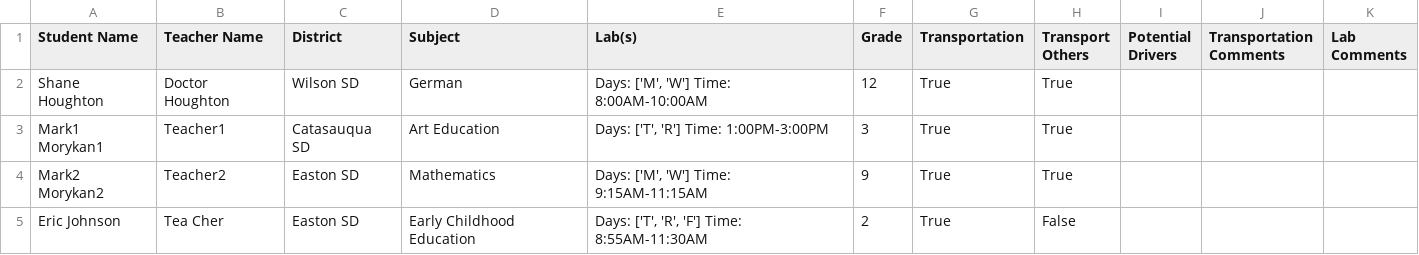
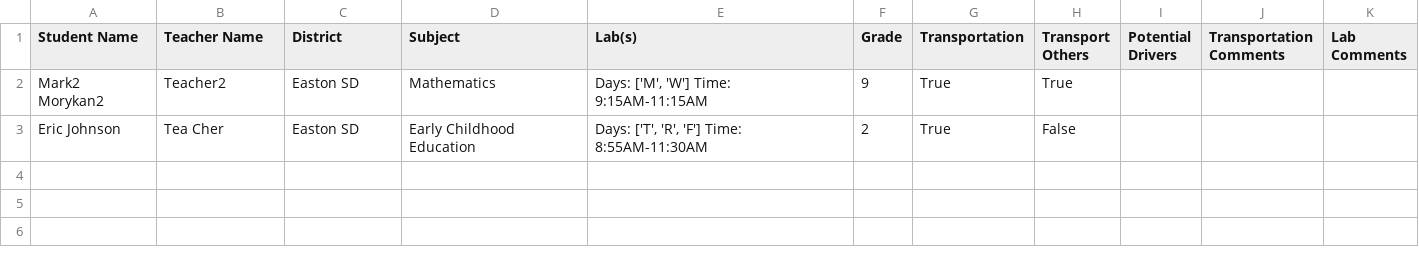
Before and after one commit to nilbogCoffee/ed_sched, a CSV file: sched.csv, drawn as a sheet.

Commit message:
Fixed unmatched and printing grades

```diff
--- a/sched.csv
+++ b/sched.csv
@@ -1,4 +1,2 @@
 Student Name,Teacher Name,District,Subject,Lab(s),Grade,Transportation,Transport Others,Potential Drivers,Transportation Comments,Lab Comments
-Shane Houghton,Doctor Houghton,Wilson SD,German,"Days: ['M', 'W'] Time: 8:00AM-10:00AM",12,True,True,,,
-Mark1 Morykan1,Teacher1,Catasauqua SD,Art Education,"Days: ['T', 'R'] Time: 1:00PM-3:00PM",3,True,True,,,
 Mark2 Morykan2,Teacher2,Easton SD,Mathematics,"Days: ['M', 'W'] Time: 9:15AM-11:15AM",9,True,True,,,
```
Also changed, not shown: 3 other files.
